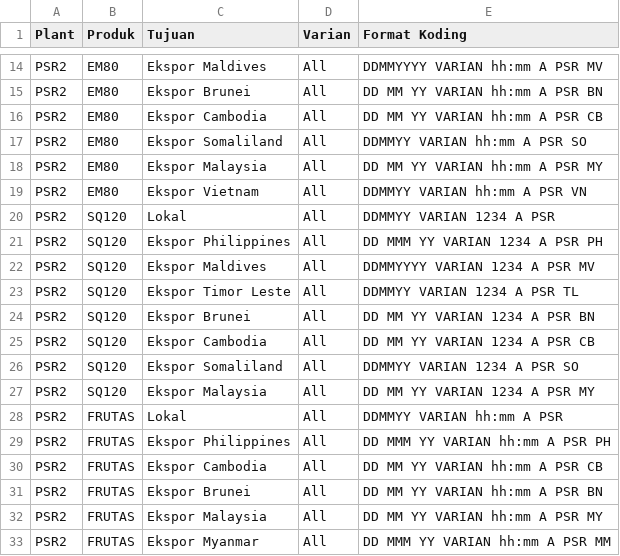
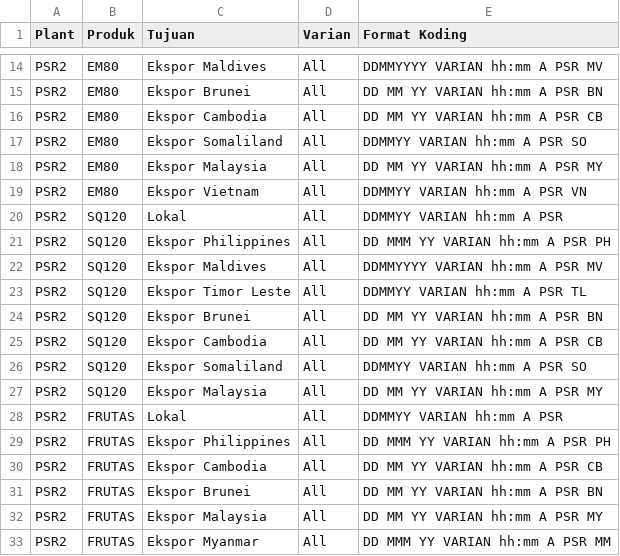
Before and after one commit to emiryudhistira/codingPSR1-PSR2, a CSV file: data/Format Karton.csv, drawn as a sheet; only a part is shown, gaps mark what is left out.

Commit message:
Ubah format jam karton SQ120 menjadi hh:mm

```diff
--- a/data/Format Karton.csv
+++ b/data/Format Karton.csv
@@ -19,10 +19,10 @@ PSR2,EM80,Ekspor Malaysia,All,DD MM YY VARIAN hh:mm A PSR MY
 PSR2,EM80,Ekspor Vietnam,All,DDMMYY VARIAN hh:mm A PSR VN
-PSR2,SQ120,Lokal,All,DDMMYY VARIAN 1234 A PSR
-PSR2,SQ120,Ekspor Philippines,All,DD MMM YY VARIAN 1234 A PSR PH
-PSR2,SQ120,Ekspor Maldives,All,DDMMYYYY VARIAN 1234 A PSR MV
-PSR2,SQ120,Ekspor Timor Leste,All,DDMMYY VARIAN 1234 A PSR TL
-PSR2,SQ120,Ekspor Brunei,All,DD MM YY VARIAN 1234 A PSR BN
-PSR2,SQ120,Ekspor Cambodia,All,DD MM YY VARIAN 1234 A PSR CB
-PSR2,SQ120,Ekspor Somaliland,All,DDMMYY VARIAN 1234 A PSR SO
-PSR2,SQ120,Ekspor Malaysia,All,DD MM YY VARIAN 1234 A PSR MY
+PSR2,SQ120,Lokal,All,DDMMYY VARIAN hh:mm A PSR
+PSR2,SQ120,Ekspor Philippines,All,DD MMM YY VARIAN hh:mm A PSR PH
+PSR2,SQ120,Ekspor Maldives,All,DDMMYYYY VARIAN hh:mm A PSR MV
+PSR2,SQ120,Ekspor Timor Leste,All,DDMMYY VARIAN hh:mm A PSR TL
+PSR2,SQ120,Ekspor Brunei,All,DD MM YY VARIAN hh:mm A PSR BN
+PSR2,SQ120,Ekspor Cambodia,All,DD MM YY VARIAN hh:mm A PSR CB
+PSR2,SQ120,Ekspor Somaliland,All,DDMMYY VARIAN hh:mm A PSR SO
+PSR2,SQ120,Ekspor Malaysia,All,DD MM YY VARIAN hh:mm A PSR MY
 PSR2,FRUTAS,Lokal,All,DDMMYY VARIAN hh:mm A PSR
```
Also changed, not shown: 1 other file.
